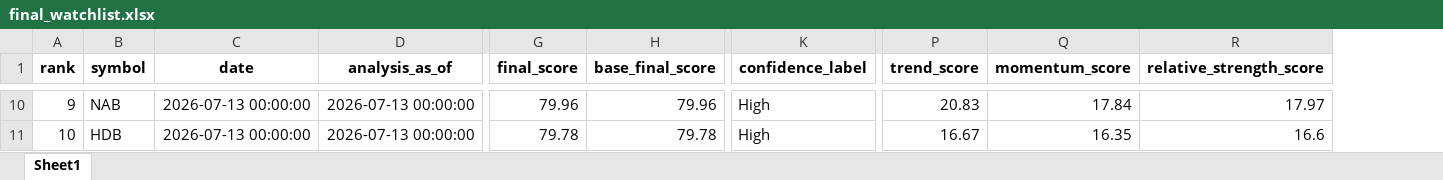
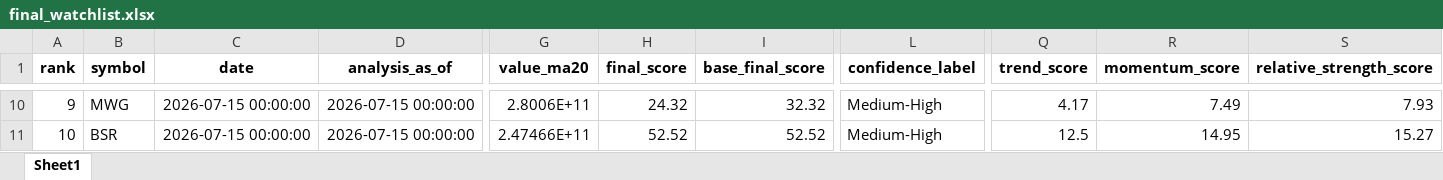
Before and after one commit to ArthurtheFin/vietnam-quant-research, an Excel workbook: reports/final_watchlist.xlsx, sheet Sheet1, drawn as a sheet; only a part is shown, gaps mark what is left out; values as stored, in another font and other column widths than the file's, no borders; addresses are those after the commit; the diff covers the shown part only; the diff names each change by its address in the sheet, - before the commit and + after, or states it on an @@ line.

```diff
--- a/reports/final_watchlist.xlsx (sheet Sheet1)
+++ b/reports/final_watchlist.xlsx (sheet Sheet1)
+column G (value_ma20), rows 10-11: 2.8006E+11 | 2.47466E+11
-B10 (symbol): NAB
+B10 (symbol): MWG
-C10:C11 (date): 2026-07-13 00:00:00
+C10:C11 (date): 2026-07-15 00:00:00
-D10:D11 (analysis_as_of): 2026-07-13 00:00:00
+D10:D11 (analysis_as_of): 2026-07-15 00:00:00
-H10 (final_score): 79.96
+H10 (final_score): 24.32
-I10 (base_final_score): 79.96
+I10 (base_final_score): 32.32
-L10:L11 (confidence_label): High
+L10:L11 (confidence_label): Medium-High
-Q10 (trend_score): 20.83
+Q10 (trend_score): 4.17
-R10 (momentum_score): 17.84
+R10 (momentum_score): 7.49
-S10 (relative_strength_score): 17.97
+S10 (relative_strength_score): 7.93
-B11 (symbol): HDB
+B11 (symbol): BSR
-H11 (final_score): 79.78
+H11 (final_score): 52.52
-I11 (base_final_score): 79.78
+I11 (base_final_score): 52.52
-Q11 (trend_score): 16.67
+Q11 (trend_score): 12.5
-R11 (momentum_score): 16.35
+R11 (momentum_score): 14.95
-S11 (relative_strength_score): 16.6
+S11 (relative_strength_score): 15.27
```
Also changed, not shown: 182 edited cells elsewhere in this sheet, 7 other files.
